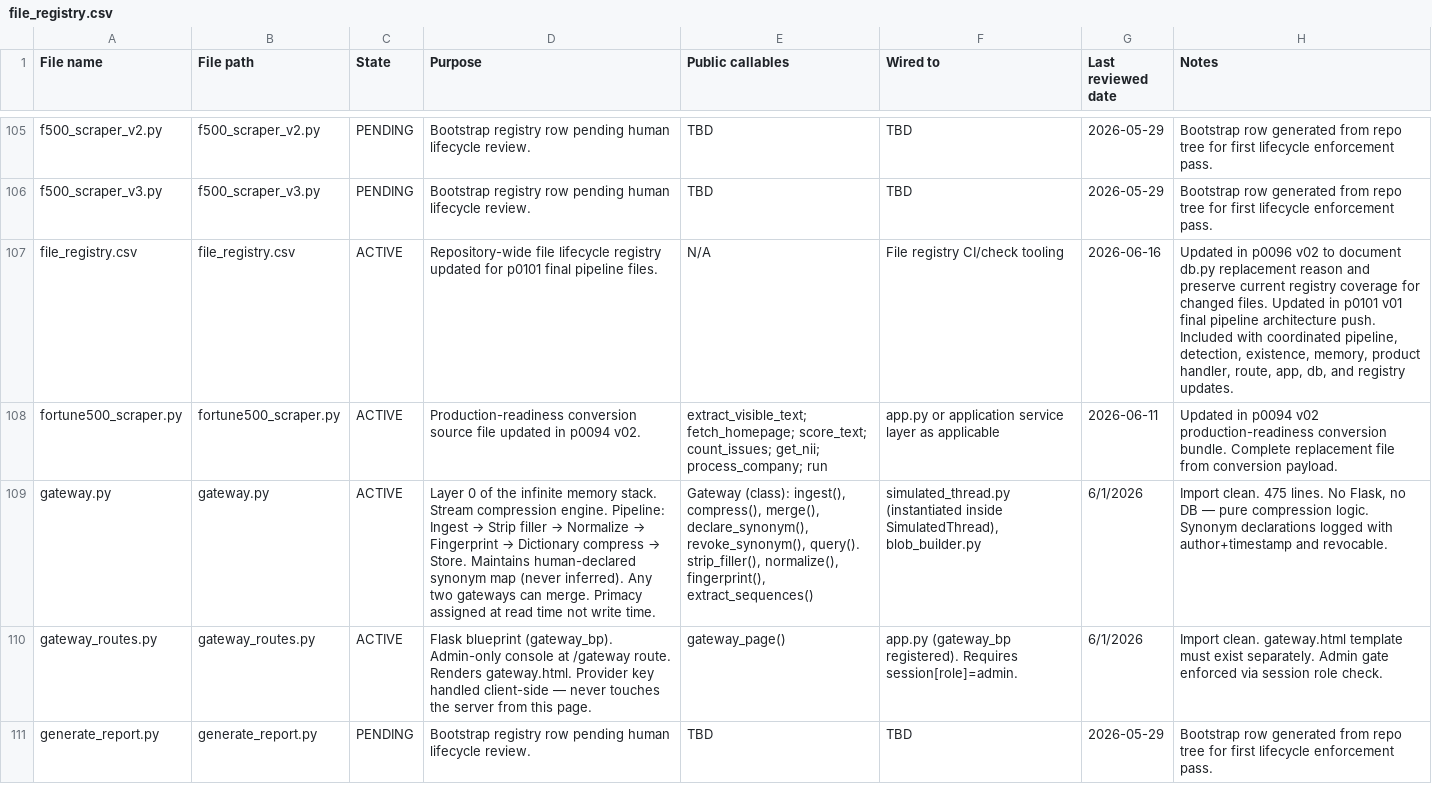
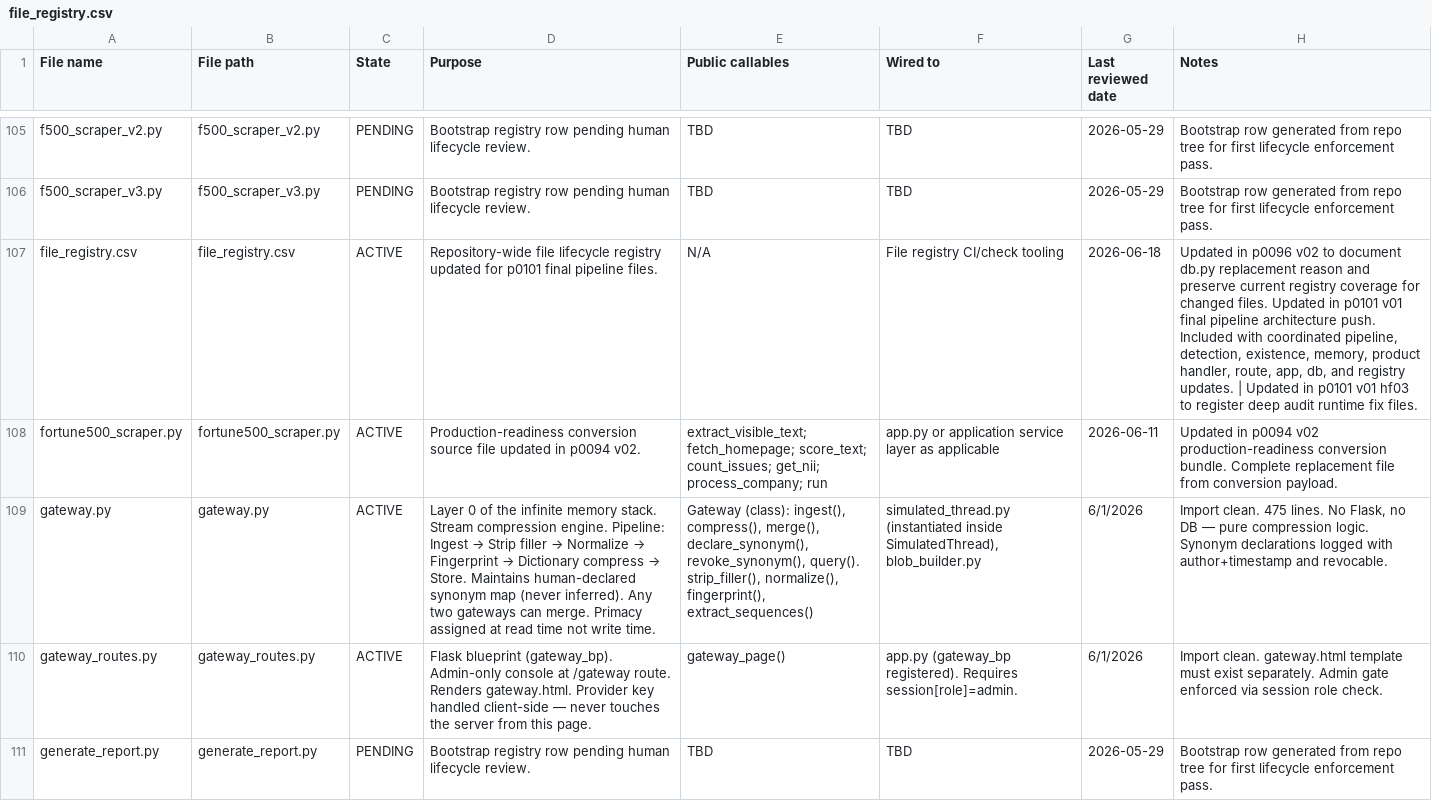
Before and after one commit to Jame-Artifact-Zero/artifact-zero-gateway, a CSV file: file_registry.csv, drawn as a sheet; only a part is shown, gaps mark what is left out; the diff covers the shown part only.

Commit message:
hf p0101 v01 hf03 - apply deep audit runtime fixes

```diff
--- a/file_registry.csv
+++ b/file_registry.csv
@@ -106,3 +106,3 @@ f500_scraper_v2.py,f500_scraper_v2.py,PENDING,Bootstrap registry row pending hum
 f500_scraper_v3.py,f500_scraper_v3.py,PENDING,Bootstrap registry row pending human lifecycle review.,TBD,TBD,2026-05-29,Bootstrap row generated from repo tree for first lifecycle enforcement pass.
-file_registry.csv,file_registry.csv,ACTIVE,Repository-wide file lifecycle registry updated for p0101 final pipeline files.,N/A,File registry CI/check tooling,2026-06-16,"Updated in p0096 v02 to document db.py replacement reason and preserve current registry coverage for changed files. Updated in p0101 v01 final pipeline architecture push. Included with coordinated pipeline, detection, existence, memory, product handler, route, app, db, and registry updates."
+file_registry.csv,file_registry.csv,ACTIVE,Repository-wide file lifecycle registry updated for p0101 final pipeline files.,N/A,File registry CI/check tooling,2026-06-18,"Updated in p0096 v02 to document db.py replacement reason and preserve current registry coverage for changed files. Updated in p0101 v01 final pipeline architecture push. Included with coordinated pipeline, detection, existence, memory, product handler, route, app, db, and registry updates. | Updated in p0101 v01 hf03 to register deep audit runtime fix files."
 fortune500_scraper.py,fortune500_scraper.py,ACTIVE,Production-readiness conversion source file updated in p0094 v02.,extract_visible_text; fetch_homepage; score_text; count_issues; get_nii; process_company; run,app.py or application service layer as applicable,2026-06-11,Updated in p0094 v02 production-readiness conversion bundle. Complete replacement file from conversion payload.
```
Also changed, not shown: 6 edited cells elsewhere in this file, 3 other files.
